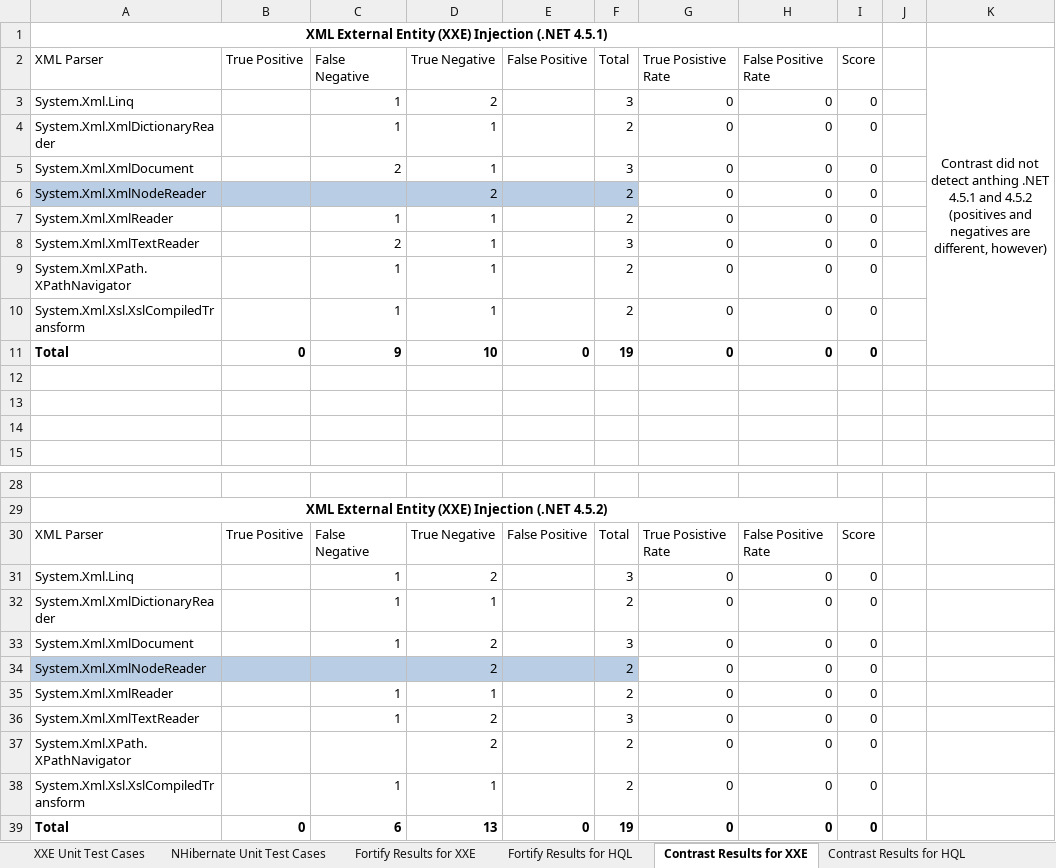
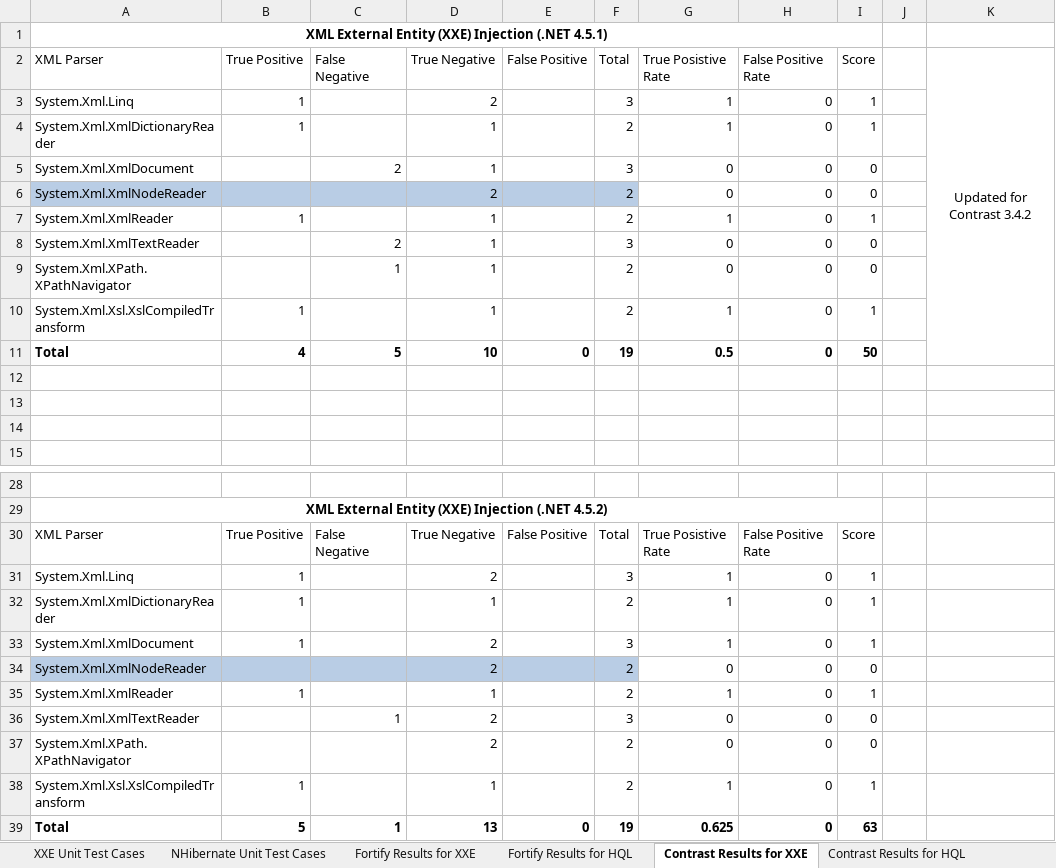
Before and after one commit to deanf1/dotnet-security-unit-tests, an Excel workbook: DotNET Tests and Results.xlsx, sheet Contrast Results for XXE, drawn as a sheet; only a part is shown, gaps mark what is left out; values as stored, in another font and other column widths than the file's, no borders; charts and pictures and table styles not drawn; the diff names each change by its address in the sheet, - before the commit and + after, or states it on an @@ line.

Commit message:
Update graphs for XXE for Contrast 3.4.2

```diff
--- a/DotNET Tests and Results.xlsx (sheet Contrast Results for XXE)
+++ b/DotNET Tests and Results.xlsx (sheet Contrast Results for XXE)
-K2: Contrast did not detect anthing .NET 4.5.1 and 4.5.2 (positives and negatives are different, however)
+K2: Updated for Contrast 3.4.2
-B3:B4 (True Positive): (empty)
+B3:B4 (True Positive): 1
-C3:C4 (False Negative): 1
+C3:C4 (False Negative): (empty)
-G3:G4 (True Posistive Rate): 0
+G3:G4 (True Posistive Rate): 1
-I3:I4 (Score): 0
+I3:I4 (Score): 1
-B7 (True Positive): (empty)
+B7 (True Positive): 1
-C7 (False Negative): 1
+C7 (False Negative): (empty)
-G7 (True Posistive Rate): 0
+G7 (True Posistive Rate): 1
-I7 (Score): 0
+I7 (Score): 1
-B10 (True Positive): (empty)
+B10 (True Positive): 1
-C10 (False Negative): 1
+C10 (False Negative): (empty)
-G10 (True Posistive Rate): 0
+G10 (True Posistive Rate): 1
-I10 (Score): 0
+I10 (Score): 1
-B11 (True Positive): 0
+B11 (True Positive): 4
-C11 (False Negative): 9
+C11 (False Negative): 5
-G11 (True Posistive Rate): 0
+G11 (True Posistive Rate): 0.5
-I11 (Score): 0
+I11 (Score): 50
-B31:B33 (True Positive): (empty)
+B31:B33 (True Positive): 1
-C31:C33 (False Negative): 1
+C31:C33 (False Negative): (empty)
-G31:G33 (True Posistive Rate): 0
+G31:G33 (True Posistive Rate): 1
-I31:I33 (Score): 0
+I31:I33 (Score): 1
-B35 (True Positive): (empty)
+B35 (True Positive): 1
-C35 (False Negative): 1
+C35 (False Negative): (empty)
-G35 (True Posistive Rate): 0
+G35 (True Posistive Rate): 1
-I35 (Score): 0
+I35 (Score): 1
-B38 (True Positive): (empty)
+B38 (True Positive): 1
-C38 (False Negative): 1
+C38 (False Negative): (empty)
-G38 (True Posistive Rate): 0
+G38 (True Posistive Rate): 1
-I38 (Score): 0
+I38 (Score): 1
-B39 (True Positive): 0
+B39 (True Positive): 5
-C39 (False Negative): 6
+C39 (False Negative): 1
-G39 (True Posistive Rate): 0
+G39 (True Posistive Rate): 0.625
-I39 (Score): 0
+I39 (Score): 63
```
Also changed, not shown: charts or pictures.
